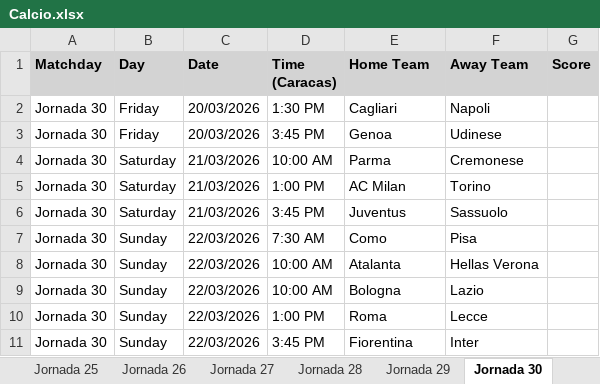
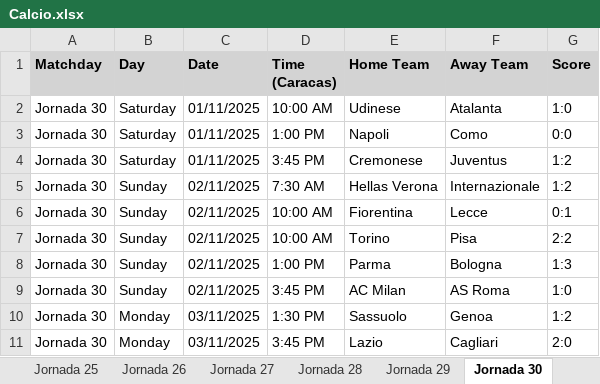
Before and after one commit to IAAsuarez26/SportDataScraper, an Excel workbook: data/Calcio.xlsx, sheet Jornada 30, drawn as a sheet; values as stored, in another font and other column widths than the file's, no borders; removed rows and columns are numbered as before the commit, all else as after; the diff names each change by its address in the sheet, - before the commit and + after, or states it on an @@ line.

```diff
--- a/data/Calcio.xlsx (sheet Jornada 30)
+++ b/data/Calcio.xlsx (sheet Jornada 30)
-row 2: Jornada 30 | Friday | 20/03/2026 | 1:30 PM | Cagliari | Napoli
-row 3: Jornada 30 | Friday | 20/03/2026 | 3:45 PM | Genoa | Udinese
-C2:C4 (Date): 21/03/2026
+C2:C4 (Date): 01/11/2025
-E2 (Home Team): Parma
+E2 (Home Team): Udinese
-F2 (Away Team): Cremonese
+F2 (Away Team): Atalanta
-G2 (Score): (empty)
+G2 (Score): 1:0
-E3 (Home Team): AC Milan
+E3 (Home Team): Napoli
-F3 (Away Team): Torino
+F3 (Away Team): Como
-G3 (Score): (empty)
+G3 (Score): 0:0
-E4 (Home Team): Juventus
+E4 (Home Team): Cremonese
-F4 (Away Team): Sassuolo
+F4 (Away Team): Juventus
-G4:G5 (Score): (empty)
+G4:G5 (Score): 1:2
-C5:C9 (Date): 22/03/2026
+C5:C9 (Date): 02/11/2025
-E5 (Home Team): Como
+E5 (Home Team): Hellas Verona
-F5 (Away Team): Pisa
+F5 (Away Team): Internazionale
-E6 (Home Team): Atalanta
+E6 (Home Team): Fiorentina
-F6 (Away Team): Hellas Verona
+F6 (Away Team): Lecce
-G6 (Score): (empty)
+G6 (Score): 0:1
-E7 (Home Team): Bologna
+E7 (Home Team): Torino
-F7 (Away Team): Lazio
+F7 (Away Team): Pisa
-G7 (Score): (empty)
+G7 (Score): 2:2
-E8 (Home Team): Roma
+E8 (Home Team): Parma
-F8 (Away Team): Lecce
+F8 (Away Team): Bologna
-G8 (Score): (empty)
+G8 (Score): 1:3
-E9 (Home Team): Fiorentina
+E9 (Home Team): AC Milan
-F9 (Away Team): Inter
+F9 (Away Team): AS Roma
-G9 (Score): (empty)
+G9 (Score): 1:0
+row 10: Jornada 30 | Monday | 03/11/2025 | 1:30 PM | Sassuolo | Genoa | 1:2
+row 11: Jornada 30 | Monday | 03/11/2025 | 3:45 PM | Lazio | Cagliari | 2:0
```
Also changed, not shown: sheet Jornada 31, sheet Jornada 23, sheet Jornada 37, sheet Jornada 27, sheet Jornada 24, sheet Jornada 26, 9 more sheets, data/ChampionsM.xlsx, data/France.xlsx, 7 other files.
